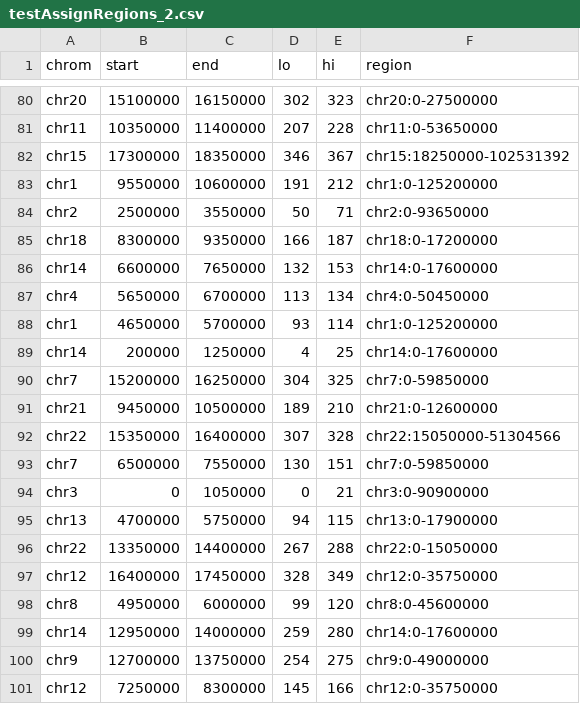
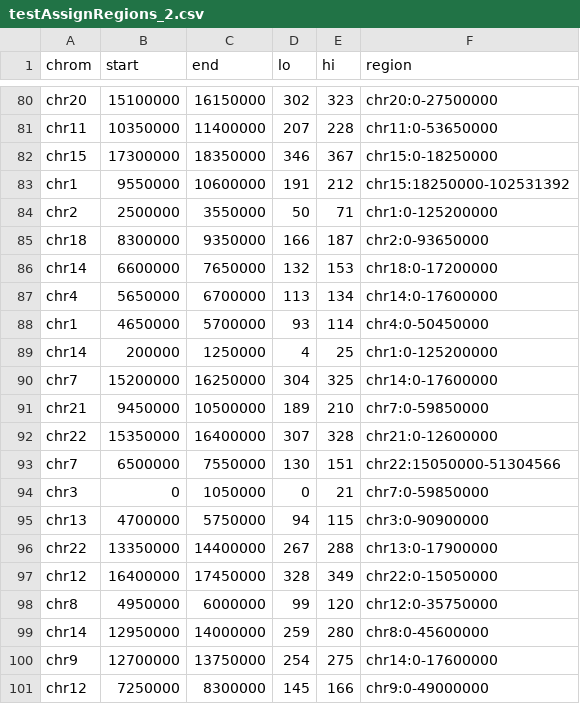
Before and after one commit to gerlichlab/ngs, a CSV file: testFiles/testAssignRegions_2.csv, drawn as a sheet; only a part is shown, gaps mark what is left out.

```diff
--- a/testFiles/testAssignRegions_2.csv
+++ b/testFiles/testAssignRegions_2.csv
@@ -81,21 +81,21 @@ chr20,15100000,16150000,302,323,chr20:0-27500000
 chr11,10350000,11400000,207,228,chr11:0-53650000
-chr15,17300000,18350000,346,367,chr15:18250000-102531392
-chr1,9550000,10600000,191,212,chr1:0-125200000
-chr2,2500000,3550000,50,71,chr2:0-93650000
-chr18,8300000,9350000,166,187,chr18:0-17200000
-chr14,6600000,7650000,132,153,chr14:0-17600000
-chr4,5650000,6700000,113,134,chr4:0-50450000
-chr1,4650000,5700000,93,114,chr1:0-125200000
-chr14,200000,1250000,4,25,chr14:0-17600000
-chr7,15200000,16250000,304,325,chr7:0-59850000
-chr21,9450000,10500000,189,210,chr21:0-12600000
-chr22,15350000,16400000,307,328,chr22:15050000-51304566
-chr7,6500000,7550000,130,151,chr7:0-59850000
-chr3,0,1050000,0,21,chr3:0-90900000
-chr13,4700000,5750000,94,115,chr13:0-17900000
-chr22,13350000,14400000,267,288,chr22:0-15050000
-chr12,16400000,17450000,328,349,chr12:0-35750000
-chr8,4950000,6000000,99,120,chr8:0-45600000
-chr14,12950000,14000000,259,280,chr14:0-17600000
-chr9,12700000,13750000,254,275,chr9:0-49000000
-chr12,7250000,8300000,145,166,chr12:0-35750000
+chr15,17300000,18350000,346,367,chr15:0-18250000
+chr1,9550000,10600000,191,212,chr15:18250000-102531392
+chr2,2500000,3550000,50,71,chr1:0-125200000
+chr18,8300000,9350000,166,187,chr2:0-93650000
+chr14,6600000,7650000,132,153,chr18:0-17200000
+chr4,5650000,6700000,113,134,chr14:0-17600000
+chr1,4650000,5700000,93,114,chr4:0-50450000
+chr14,200000,1250000,4,25,chr1:0-125200000
+chr7,15200000,16250000,304,325,chr14:0-17600000
+chr21,9450000,10500000,189,210,chr7:0-59850000
+chr22,15350000,16400000,307,328,chr21:0-12600000
+chr7,6500000,7550000,130,151,chr22:15050000-51304566
+chr3,0,1050000,0,21,chr7:0-59850000
+chr13,4700000,5750000,94,115,chr3:0-90900000
+chr22,13350000,14400000,267,288,chr13:0-17900000
+chr12,16400000,17450000,328,349,chr22:0-15050000
+chr8,4950000,6000000,99,120,chr12:0-35750000
+chr14,12950000,14000000,259,280,chr8:0-45600000
+chr9,12700000,13750000,254,275,chr14:0-17600000
+chr12,7250000,8300000,145,166,chr9:0-49000000
```
Also changed, not shown: testFiles/testAssignRegions.csv, 3 other files.
